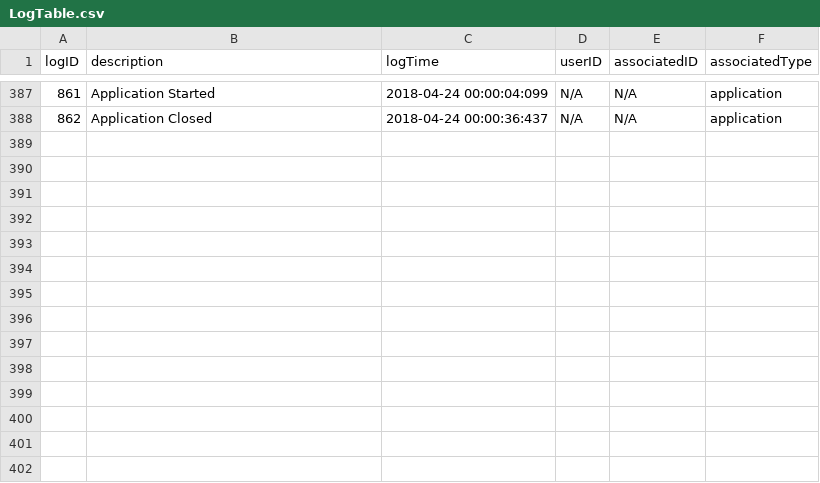
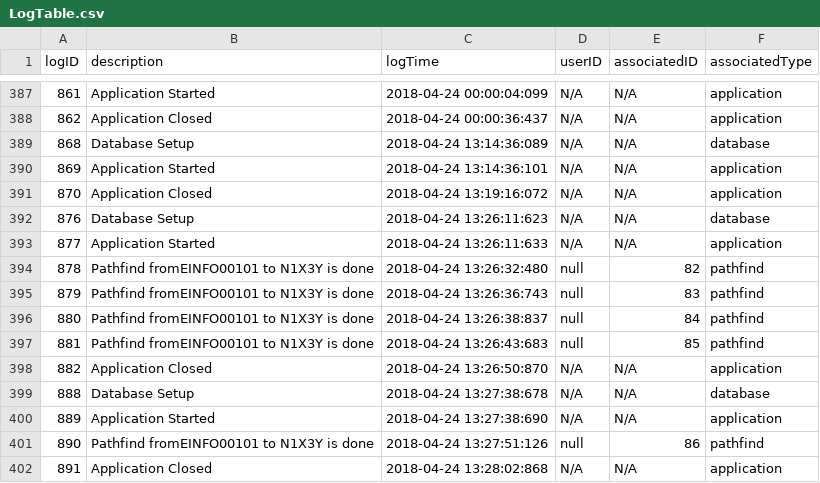
Before and after one commit to jgrimm3/Brigham-and-Womens-Pathfinding-Application, a CSV file: LogTable.csv, drawn as a sheet; only a part is shown, gaps mark what is left out.

```diff
--- a/LogTable.csv
+++ b/LogTable.csv
@@ -388 +388,15 @@ logID,description,logTime,userID,associatedID,associatedType
 862,Application Closed,2018-04-24 00:00:36:437,N/A,N/A,application
+868,Database Setup,2018-04-24 13:14:36:089,N/A,N/A,database
+869,Application Started,2018-04-24 13:14:36:101,N/A,N/A,application
+870,Application Closed,2018-04-24 13:19:16:072,N/A,N/A,application
+876,Database Setup,2018-04-24 13:26:11:623,N/A,N/A,database
+877,Application Started,2018-04-24 13:26:11:633,N/A,N/A,application
+878,Pathfind fromEINFO00101 to N1X3Y is done,2018-04-24 13:26:32:480,null,82,pathfind
+879,Pathfind fromEINFO00101 to N1X3Y is done,2018-04-24 13:26:36:743,null,83,pathfind
+880,Pathfind fromEINFO00101 to N1X3Y is done,2018-04-24 13:26:38:837,null,84,pathfind
+881,Pathfind fromEINFO00101 to N1X3Y is done,2018-04-24 13:26:43:683,null,85,pathfind
+882,Application Closed,2018-04-24 13:26:50:870,N/A,N/A,application
+888,Database Setup,2018-04-24 13:27:38:678,N/A,N/A,database
+889,Application Started,2018-04-24 13:27:38:690,N/A,N/A,application
+890,Pathfind fromEINFO00101 to N1X3Y is done,2018-04-24 13:27:51:126,null,86,pathfind
+891,Application Closed,2018-04-24 13:28:02:868,N/A,N/A,application
```
Also changed, not shown: PathfinderTable.csv, 5 other files.
